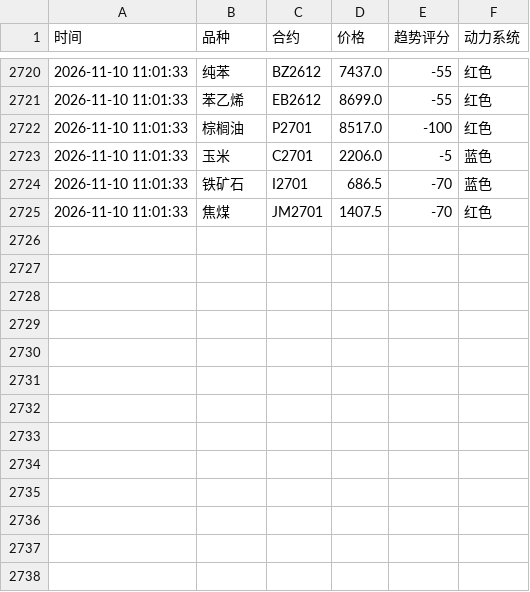
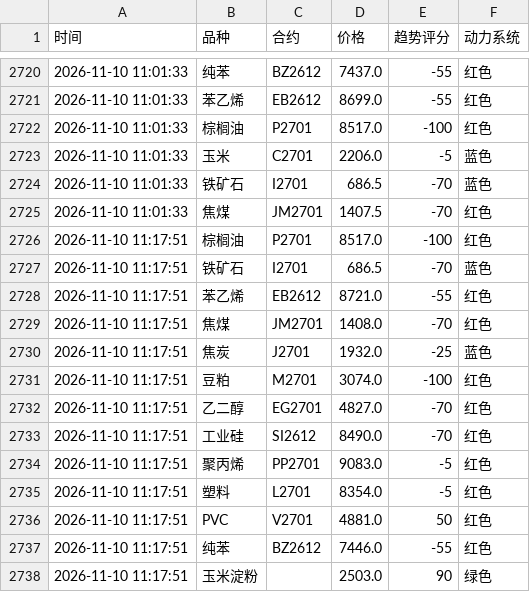
Before and after one commit to Eleven-L-97/futuretrading, a CSV file: data/history.csv, drawn as a sheet; only a part is shown, gaps mark what is left out.

Commit message:
history: 2026-11-10T03:18:08Z

```diff
--- a/data/history.csv
+++ b/data/history.csv
@@ -2725 +2725,14 @@
 2026-11-10 11:01:33,焦煤,JM2701,1407.5,-70,红色
+2026-11-10 11:17:51,棕榈油,P2701,8517.0,-100,红色
+2026-11-10 11:17:51,铁矿石,I2701,686.5,-70,蓝色
+2026-11-10 11:17:51,苯乙烯,EB2612,8721.0,-55,红色
+2026-11-10 11:17:51,焦煤,JM2701,1408.0,-70,红色
+2026-11-10 11:17:51,焦炭,J2701,1932.0,-25,蓝色
+2026-11-10 11:17:51,豆粕,M2701,3074.0,-100,红色
+2026-11-10 11:17:51,乙二醇,EG2701,4827.0,-70,红色
+2026-11-10 11:17:51,工业硅,SI2612,8490.0,-70,红色
+2026-11-10 11:17:51,聚丙烯,PP2701,9083.0,-5,红色
+2026-11-10 11:17:51,塑料,L2701,8354.0,-5,红色
+2026-11-10 11:17:51,PVC,V2701,4881.0,50,红色
+2026-11-10 11:17:51,纯苯,BZ2612,7446.0,-55,红色
+2026-11-10 11:17:51,玉米淀粉,,2503.0,90,绿色
```
Also changed, not shown: data/history2.csv.
